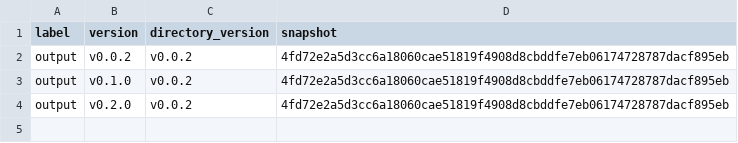
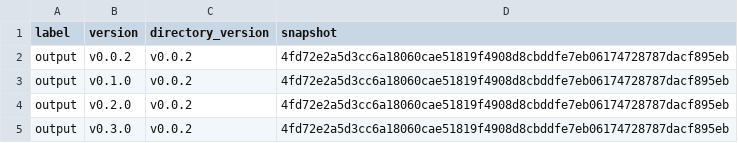
Before and after one commit to MiguelRodo/comp-upskilling, a CSV file: .projr/manifests/output/versions.csv, drawn as a sheet.

```diff
--- a/.projr/manifests/output/versions.csv
+++ b/.projr/manifests/output/versions.csv
@@ -4 +4,2 @@
 "output","v0.2.0","v0.0.2","4fd72e2a5d3cc6a18060cae51819f4908d8cbddfe7eb06174728787dacf895eb"
+"output","v0.3.0","v0.0.2","4fd72e2a5d3cc6a18060cae51819f4908d8cbddfe7eb06174728787dacf895eb"
```
Also changed, not shown: .projr/manifests/docs/versions.csv, .projr/manifests/raw-data/versions.csv, 7 other files.
